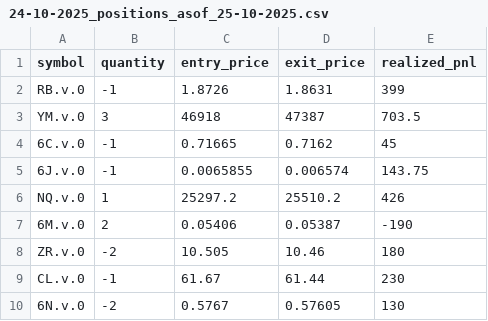
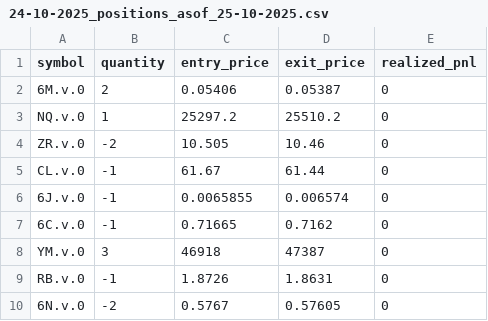
Before and after one commit to AlgoGators/algogators, a CSV file: services/trade-ngin/24-10-2025_positions_asof_25-10-2025.csv, drawn as a sheet.

Commit message:
PriceManager and PnLManager fully integrated

```diff
--- a/services/trade-ngin/24-10-2025_positions_asof_25-10-2025.csv
+++ b/services/trade-ngin/24-10-2025_positions_asof_25-10-2025.csv
@@ -1,10 +1,10 @@
 symbol,quantity,entry_price,exit_price,realized_pnl
-RB.v.0,-1,1.8726,1.8631,399
-YM.v.0,3,46918,47387,703.5
-6C.v.0,-1,0.71665,0.7162,45
-6J.v.0,-1,0.0065855,0.006574,143.75
-NQ.v.0,1,25297.2,25510.2,426
-6M.v.0,2,0.05406,0.05387,-190
-ZR.v.0,-2,10.505,10.46,180
-CL.v.0,-1,61.67,61.44,230
-6N.v.0,-2,0.5767,0.57605,130
+6M.v.0,2,0.05406,0.05387,0
+NQ.v.0,1,25297.2,25510.2,0
+ZR.v.0,-2,10.505,10.46,0
+CL.v.0,-1,61.67,61.44,0
+6J.v.0,-1,0.0065855,0.006574,0
+6C.v.0,-1,0.71665,0.7162,0
+YM.v.0,3,46918,47387,0
+RB.v.0,-1,1.8726,1.8631,0
+6N.v.0,-2,0.5767,0.57605,0
```
Also changed, not shown: services/trade-ngin/25-10-2025_positions_asof_26-10-2025.csv, 3 other files.
